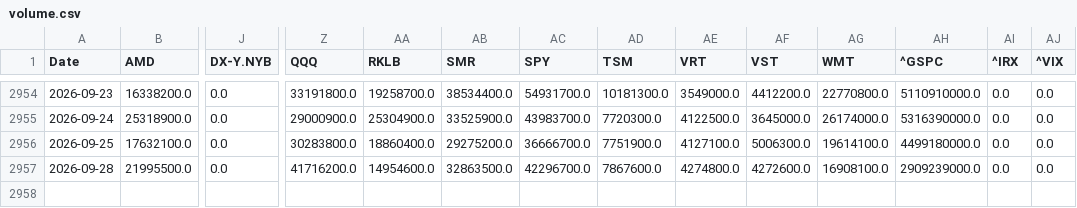
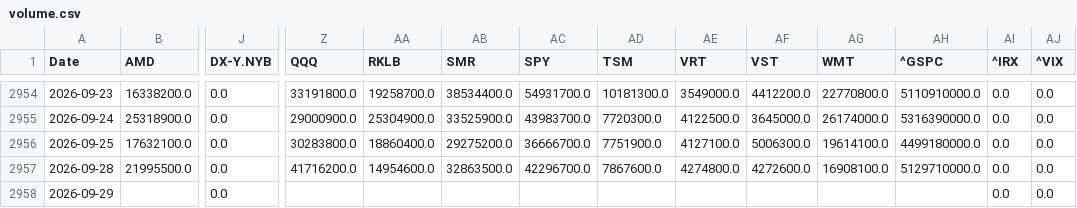
Before and after one commit to gbalocchi/datos-acciones, a CSV file: datos/volume.csv, drawn as a sheet; only a part is shown, gaps mark what is left out; rows hold the shown columns only; the diff names each change by its address in the sheet, - before the commit and + after, or states it on an @@ line.

Commit message:
datos 2026-09-29

```diff
--- a/datos/volume.csv
+++ b/datos/volume.csv
-AH2957 (^GSPC): 2909239000.0
+AH2957 (^GSPC): 5129710000.0
+row 2958: 2026-09-29 |  | 0.0 |  |  |  |  |  |  |  |  |  | 0.0 | 0.0
```
Also changed, not shown: 30 other files.
